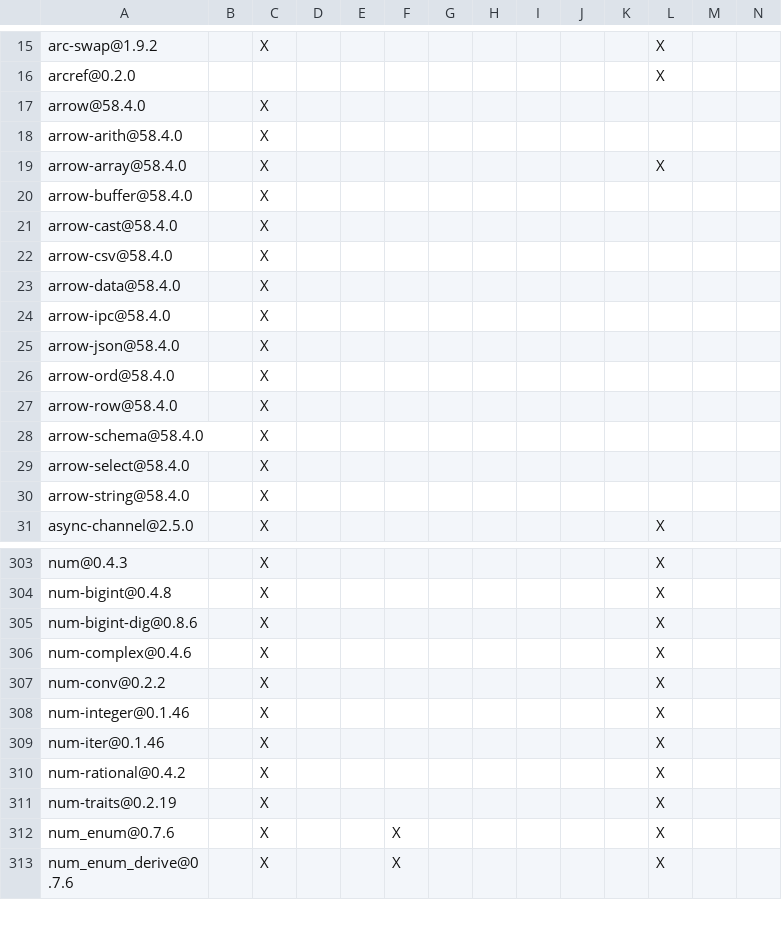
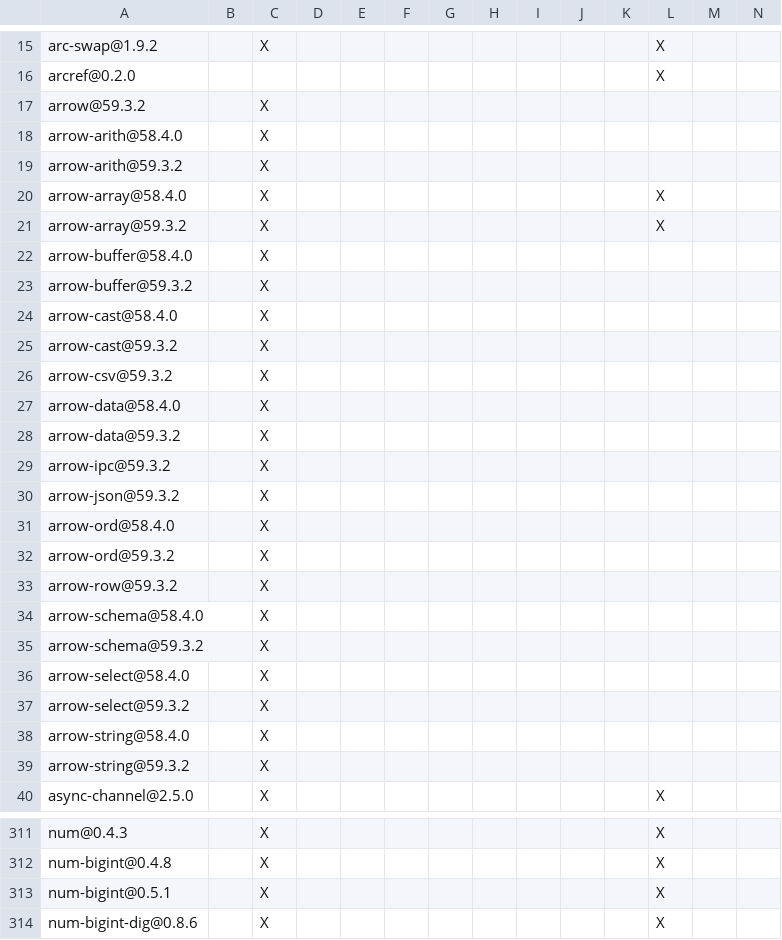
Before and after one commit to apache/paimon-rust, a TSV file: crates/paimon/DEPENDENCIES.rust.tsv, drawn as a sheet; only a part is shown, gaps mark what is left out; the shorter side is filled out with more unchanged rows; addresses are those after the commit; rows hold the shown columns only; the diff covers the shown part only; the diff names each change by its address in the sheet, - before the commit and + after, or states it on an @@ line.

Commit message:
[datafusion] Upgrade to DataFusion 55.2.0

```diff
--- a/crates/paimon/DEPENDENCIES.rust.tsv
+++ b/crates/paimon/DEPENDENCIES.rust.tsv
-A17: arrow@58.4.0
+A17: arrow@59.3.2
+row 19: arrow-arith@59.3.2 |  | X
+row 21: arrow-array@59.3.2 |  | X |  |  |  |  |  |  |  |  | X
+row 23: arrow-buffer@59.3.2 |  | X
+row 25: arrow-cast@59.3.2 |  | X
-A26: arrow-csv@58.4.0
+A26: arrow-csv@59.3.2
+row 28: arrow-data@59.3.2 |  | X
-A29: arrow-ipc@58.4.0
+A29: arrow-ipc@59.3.2
-A30: arrow-json@58.4.0
+A30: arrow-json@59.3.2
+row 32: arrow-ord@59.3.2 |  | X
-A33: arrow-row@58.4.0
+A33: arrow-row@59.3.2
+row 35: arrow-schema@59.3.2 |  | X
+row 37: arrow-select@59.3.2 |  | X
+row 39: arrow-string@59.3.2 |  | X
+row 313: num-bigint@0.5.1 |  | X |  |  |  |  |  |  |  |  | X
```
Also changed, not shown: 3 removed rows and 2 edited cells elsewhere in this file, bindings/c/DEPENDENCIES.rust.tsv, bindings/go/DEPENDENCIES.rust.tsv, 40 other files.
